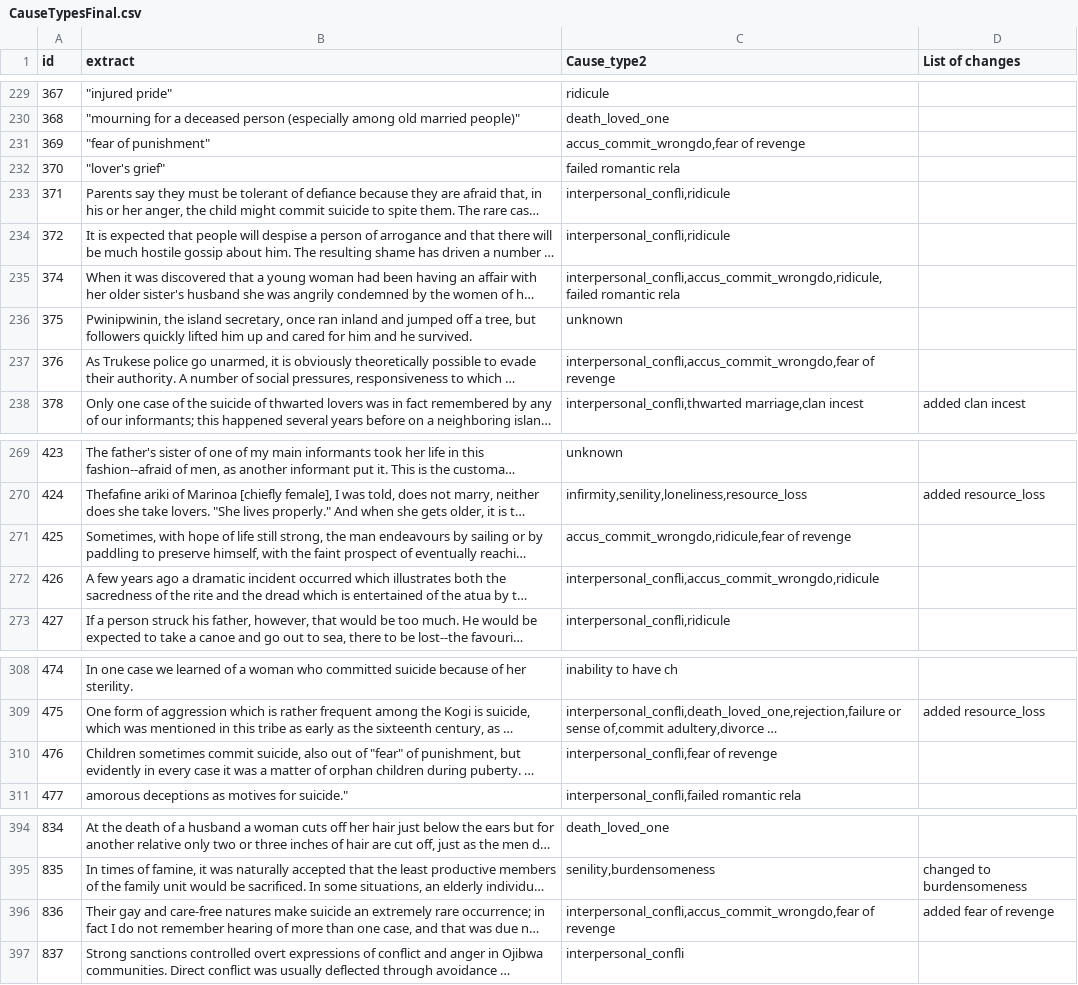
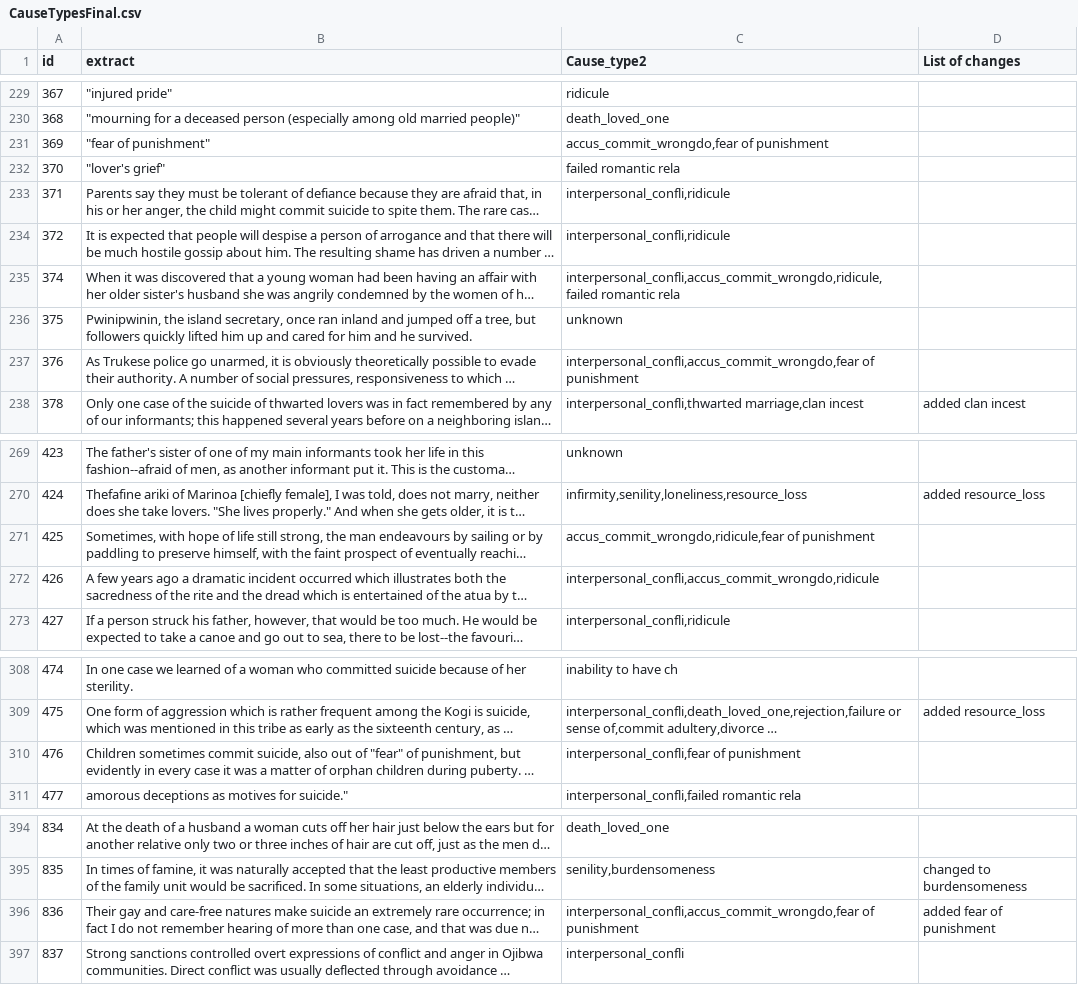
Before and after one commit to grasshoppermouse/hrafsuicidedata, a CSV file: data-raw/CauseTypesFinal.csv, drawn as a sheet; only a part is shown, gaps mark what is left out; long unchanged cells end in …; the diff names each change by its address in the sheet, - before the commit and + after, or states it on an @@ line.

```diff
--- a/data-raw/CauseTypesFinal.csv
+++ b/data-raw/CauseTypesFinal.csv
-C231 (Cause_type2): accus_commit_wrongdo,fear of revenge
+C231 (Cause_type2): accus_commit_wrongdo,fear of punishment
-C237 (Cause_type2): interpersonal_confli,accus_commit_wrongdo,fear of revenge
+C237 (Cause_type2): interpersonal_confli,accus_commit_wrongdo,fear of punishment
-C271 (Cause_type2): accus_commit_wrongdo,ridicule,fear of revenge
+C271 (Cause_type2): accus_commit_wrongdo,ridicule,fear of punishment
-C310 (Cause_type2): interpersonal_confli,fear of revenge
+C310 (Cause_type2): interpersonal_confli,fear of punishment
-C396 (Cause_type2): interpersonal_confli,accus_commit_wrongdo,fear of revenge
+C396 (Cause_type2): interpersonal_confli,accus_commit_wrongdo,fear of punishment
-D396 (List of changes): added fear of revenge
+D396 (List of changes): added fear of punishment
```
Also changed, not shown: 1 other file.
